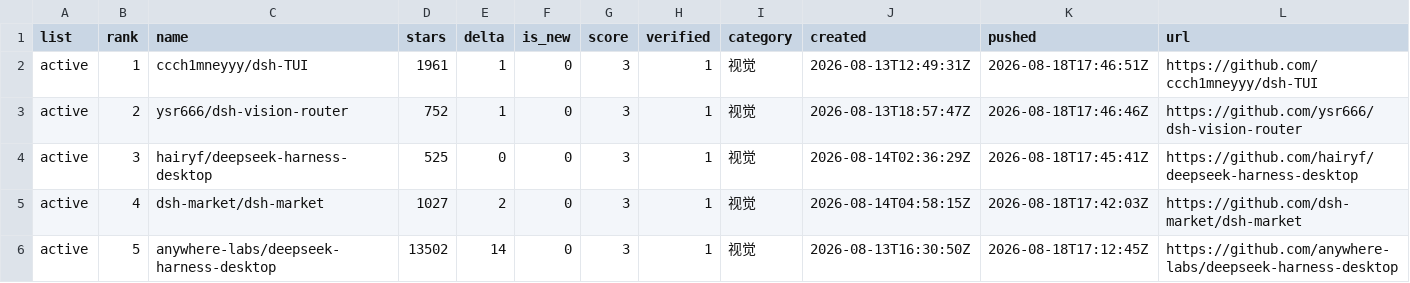
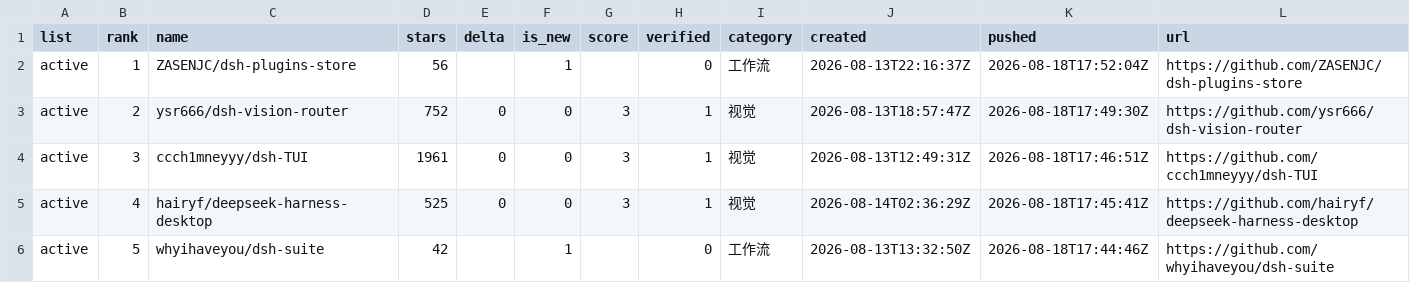
Before and after one commit to dsh-pulse/dsh-daily-pulse, a CSV file: reports/data/active-board.csv, drawn as a sheet.

```diff
--- a/reports/data/active-board.csv
+++ b/reports/data/active-board.csv
@@ -1,6 +1,6 @@
 list,rank,name,stars,delta,is_new,score,verified,category,created,pushed,url
-active,1,ccch1mneyyy/dsh-TUI,1961,1,0,3,1,视觉,2026-08-13T12:49:31Z,2026-08-18T17:46:51Z,https://github.com/ccch1mneyyy/dsh-TUI
-active,2,ysr666/dsh-vision-router,752,1,0,3,1,视觉,2026-08-13T18:57:47Z,2026-08-18T17:46:46Z,https://github.com/ysr666/dsh-vision-router
-active,3,hairyf/deepseek-harness-desktop,525,0,0,3,1,视觉,2026-08-14T02:36:29Z,2026-08-18T17:45:41Z,https://github.com/hairyf/deepseek-harness-desktop
-active,4,dsh-market/dsh-market,1027,2,0,3,1,视觉,2026-08-14T04:58:15Z,2026-08-18T17:42:03Z,https://github.com/dsh-market/dsh-market
-active,5,anywhere-labs/deepseek-harness-desktop,13502,14,0,3,1,视觉,2026-08-13T16:30:50Z,2026-08-18T17:12:45Z,https://github.com/anywhere-labs/deepseek-harness-desktop
+active,1,ZASENJC/dsh-plugins-store,56,,1,,0,工作流,2026-08-13T22:16:37Z,2026-08-18T17:52:04Z,https://github.com/ZASENJC/dsh-plugins-store
+active,2,ysr666/dsh-vision-router,752,0,0,3,1,视觉,2026-08-13T18:57:47Z,2026-08-18T17:49:30Z,https://github.com/ysr666/dsh-vision-router
+active,3,ccch1mneyyy/dsh-TUI,1961,0,0,3,1,视觉,2026-08-13T12:49:31Z,2026-08-18T17:46:51Z,https://github.com/ccch1mneyyy/dsh-TUI
+active,4,hairyf/deepseek-harness-desktop,525,0,0,3,1,视觉,2026-08-14T02:36:29Z,2026-08-18T17:45:41Z,https://github.com/hairyf/deepseek-harness-desktop
+active,5,whyihaveyou/dsh-suite,42,,1,,0,工作流,2026-08-13T13:32:50Z,2026-08-18T17:44:46Z,https://github.com/whyihaveyou/dsh-suite
```
Also changed, not shown: reports/data/latest.csv, reports/data/leaderboard.csv, 12 other files.
